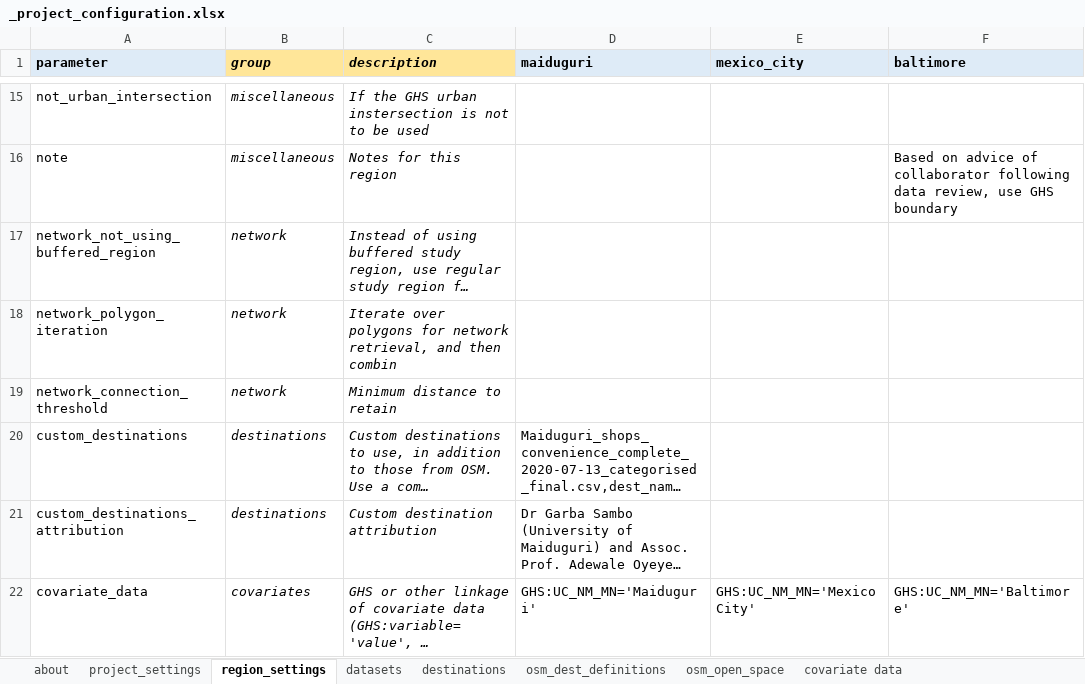
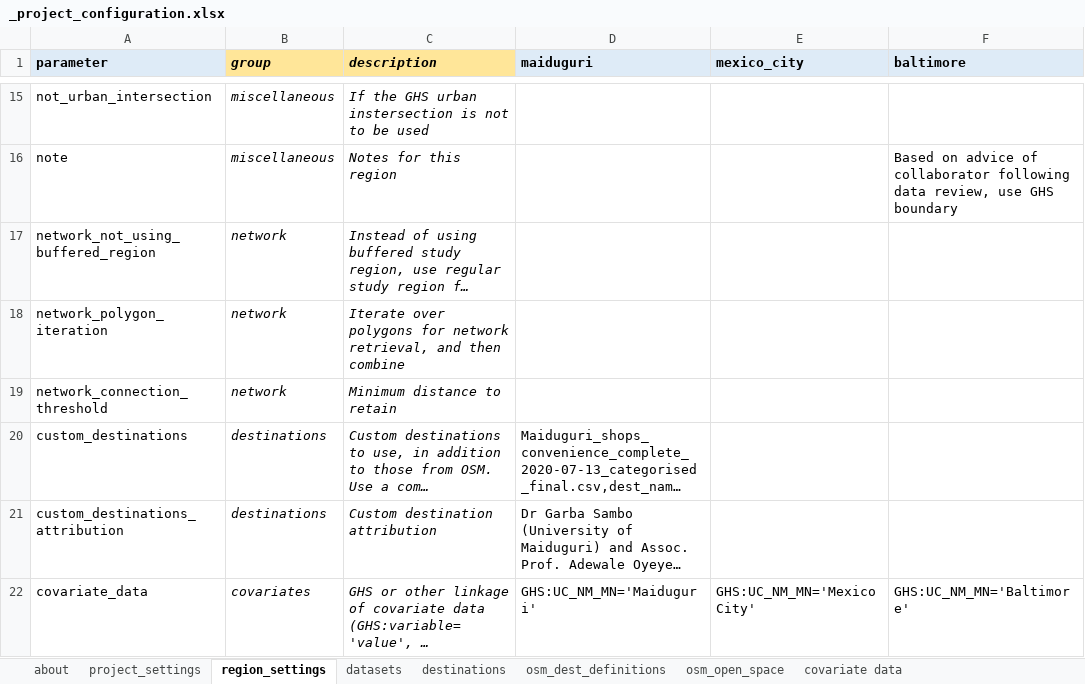
Before and after one commit to healthysustainablecities/global-indicators, an Excel workbook: process/pre_process/_project_configuration.xlsx, sheet region_settings, drawn as a sheet; only a part is shown, gaps mark what is left out; long unchanged cells end in …; values as stored, in another font and other column widths than the file's, no borders; the diff names each change by its address in the sheet, - before the commit and + after, or states it on an @@ line.

```diff
--- a/process/pre_process/_project_configuration.xlsx (sheet region_settings)
+++ b/process/pre_process/_project_configuration.xlsx (sheet region_settings)
-C18 (description): …and then combin
+C18 (description): …and then combine
```
Also changed, not shown: 5 other files.
